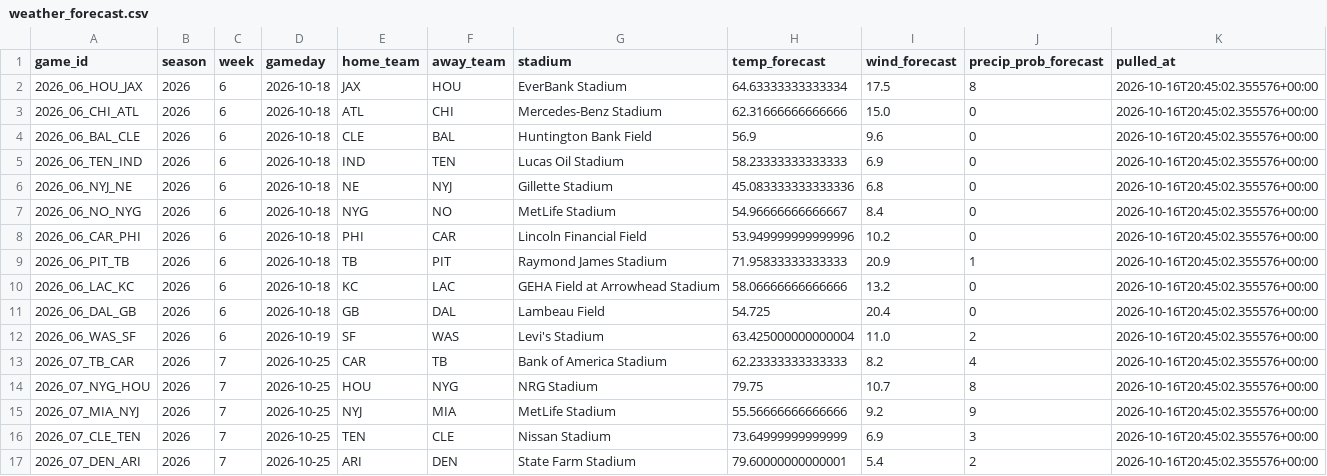
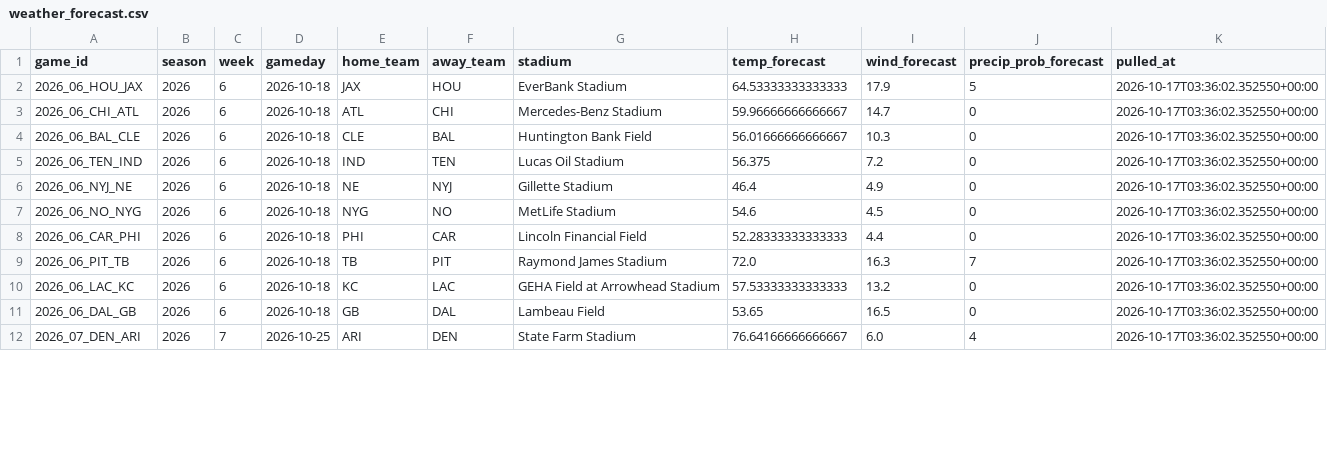
Before and after one commit to alexanderseaney-sketch/ParlayModel, a CSV file: data/raw/weather_forecast.csv, drawn as a sheet; only a part is shown; the diff covers the shown part only.

```diff
--- a/data/raw/weather_forecast.csv
+++ b/data/raw/weather_forecast.csv
@@ -1,17 +1,12 @@
 game_id,season,week,gameday,home_team,away_team,stadium,temp_forecast,wind_forecast,precip_prob_forecast,pulled_at
-2026_06_HOU_JAX,2026,6,2026-10-18,JAX,HOU,EverBank Stadium,64.63333333333334,17.5,8,2026-10-16T20:45:02.355576+00:00
-2026_06_CHI_ATL,2026,6,2026-10-18,ATL,CHI,Mercedes-Benz Stadium,62.31666666666666,15.0,0,2026-10-16T20:45:02.355576+00:00
-2026_06_BAL_CLE,2026,6,2026-10-18,CLE,BAL,Huntington Bank Field,56.9,9.6,0,2026-10-16T20:45:02.355576+00:00
-2026_06_TEN_IND,2026,6,2026-10-18,IND,TEN,Lucas Oil Stadium,58.23333333333333,6.9,0,2026-10-16T20:45:02.355576+00:00
-2026_06_NYJ_NE,2026,6,2026-10-18,NE,NYJ,Gillette Stadium,45.083333333333336,6.8,0,2026-10-16T20:45:02.355576+00:00
-2026_06_NO_NYG,2026,6,2026-10-18,NYG,NO,MetLife Stadium,54.96666666666667,8.4,0,2026-10-16T20:45:02.355576+00:00
-2026_06_CAR_PHI,2026,6,2026-10-18,PHI,CAR,Lincoln Financial Field,53.949999999999996,10.2,0,2026-10-16T20:45:02.355576+00:00
-2026_06_PIT_TB,2026,6,2026-10-18,TB,PIT,Raymond James Stadium,71.95833333333333,20.9,1,2026-10-16T20:45:02.355576+00:00
-2026_06_LAC_KC,2026,6,2026-10-18,KC,LAC,GEHA Field at Arrowhead Stadium,58.06666666666666,13.2,0,2026-10-16T20:45:02.355576+00:00
-2026_06_DAL_GB,2026,6,2026-10-18,GB,DAL,Lambeau Field,54.725,20.4,0,2026-10-16T20:45:02.355576+00:00
-2026_06_WAS_SF,2026,6,2026-10-19,SF,WAS,Levi's Stadium,63.425000000000004,11.0,2,2026-10-16T20:45:02.355576+00:00
-2026_07_TB_CAR,2026,7,2026-10-25,CAR,TB,Bank of America Stadium,62.23333333333333,8.2,4,2026-10-16T20:45:02.355576+00:00
-2026_07_NYG_HOU,2026,7,2026-10-25,HOU,NYG,NRG Stadium,79.75,10.7,8,2026-10-16T20:45:02.355576+00:00
-2026_07_MIA_NYJ,2026,7,2026-10-25,NYJ,MIA,MetLife Stadium,55.56666666666666,9.2,9,2026-10-16T20:45:02.355576+00:00
-2026_07_CLE_TEN,2026,7,2026-10-25,TEN,CLE,Nissan Stadium,73.64999999999999,6.9,3,2026-10-16T20:45:02.355576+00:00
-2026_07_DEN_ARI,2026,7,2026-10-25,ARI,DEN,State Farm Stadium,79.60000000000001,5.4,2,2026-10-16T20:45:02.355576+00:00
+2026_06_HOU_JAX,2026,6,2026-10-18,JAX,HOU,EverBank Stadium,64.53333333333333,17.9,5,2026-10-17T03:36:02.352550+00:00
+2026_06_CHI_ATL,2026,6,2026-10-18,ATL,CHI,Mercedes-Benz Stadium,59.96666666666667,14.7,0,2026-10-17T03:36:02.352550+00:00
+2026_06_BAL_CLE,2026,6,2026-10-18,CLE,BAL,Huntington Bank Field,56.01666666666667,10.3,0,2026-10-17T03:36:02.352550+00:00
+2026_06_TEN_IND,2026,6,2026-10-18,IND,TEN,Lucas Oil Stadium,56.375,7.2,0,2026-10-17T03:36:02.352550+00:00
+2026_06_NYJ_NE,2026,6,2026-10-18,NE,NYJ,Gillette Stadium,46.4,4.9,0,2026-10-17T03:36:02.352550+00:00
+2026_06_NO_NYG,2026,6,2026-10-18,NYG,NO,MetLife Stadium,54.6,4.5,0,2026-10-17T03:36:02.352550+00:00
+2026_06_CAR_PHI,2026,6,2026-10-18,PHI,CAR,Lincoln Financial Field,52.28333333333333,4.4,0,2026-10-17T03:36:02.352550+00:00
+2026_06_PIT_TB,2026,6,2026-10-18,TB,PIT,Raymond James Stadium,72.0,16.3,7,2026-10-17T03:36:02.352550+00:00
+2026_06_LAC_KC,2026,6,2026-10-18,KC,LAC,GEHA Field at Arrowhead Stadium,57.53333333333333,13.2,0,2026-10-17T03:36:02.352550+00:00
+2026_06_DAL_GB,2026,6,2026-10-18,GB,DAL,Lambeau Field,53.65,16.5,0,2026-10-17T03:36:02.352550+00:00
+2026_07_DEN_ARI,2026,7,2026-10-25,ARI,DEN,State Farm Stadium,76.64166666666667,6.0,4,2026-10-17T03:36:02.352550+00:00
```
Also changed, not shown: 6 added rows and 12 edited cells elsewhere in this file, data/raw/footballguys_depth.csv, data/raw/nbcsports_news.csv, 10 other files.
